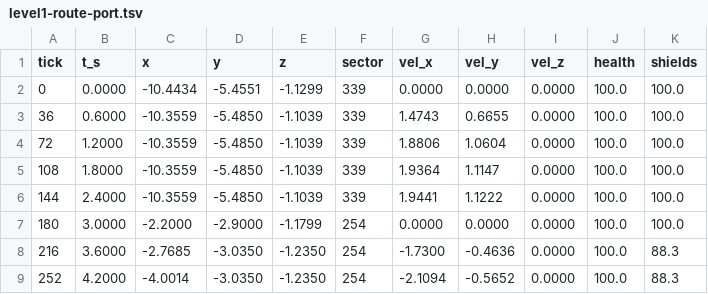
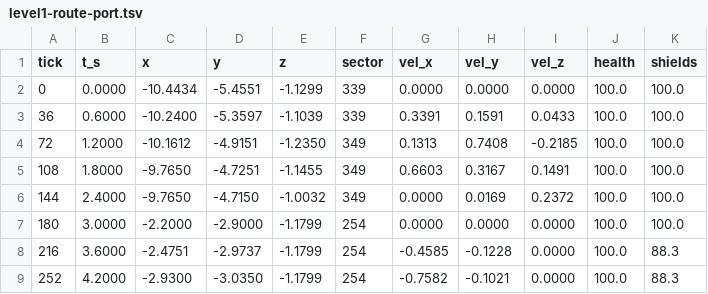
Before and after one commit to tigwyk/rust-jediknight, a TSV file: tools/parity/routetrace/level1-route-port.tsv, drawn as a sheet; only a part is shown; the diff covers the shown part only; the diff names each change by its address in the sheet, - before the commit and + after, or states it on an @@ line.

```diff
--- a/tools/parity/routetrace/level1-route-port.tsv
+++ b/tools/parity/routetrace/level1-route-port.tsv
-C3 (x): -10.3559
+C3 (x): -10.2400
-D3 (y): -5.4850
+D3 (y): -5.3597
-G3 (vel_x): 1.4743
+G3 (vel_x): 0.3391
-H3 (vel_y): 0.6655
+H3 (vel_y): 0.1591
-I3 (vel_z): 0.0000
+I3 (vel_z): 0.0433
-C4 (x): -10.3559
+C4 (x): -10.1612
-D4 (y): -5.4850
+D4 (y): -4.9151
-E4 (z): -1.1039
+E4 (z): -1.2350
-F4:F6 (sector): 339
+F4:F6 (sector): 349
-G4 (vel_x): 1.8806
+G4 (vel_x): 0.1313
-H4 (vel_y): 1.0604
+H4 (vel_y): 0.7408
-I4 (vel_z): 0.0000
+I4 (vel_z): -0.2185
-C5:C6 (x): -10.3559
+C5:C6 (x): -9.7650
-D5 (y): -5.4850
+D5 (y): -4.7251
-E5 (z): -1.1039
+E5 (z): -1.1455
-G5 (vel_x): 1.9364
+G5 (vel_x): 0.6603
-H5 (vel_y): 1.1147
+H5 (vel_y): 0.3167
-I5 (vel_z): 0.0000
+I5 (vel_z): 0.1491
-D6 (y): -5.4850
+D6 (y): -4.7150
-E6 (z): -1.1039
+E6 (z): -1.0032
-G6 (vel_x): 1.9441
+G6 (vel_x): 0.0000
-H6 (vel_y): 1.1222
+H6 (vel_y): 0.0169
-I6 (vel_z): 0.0000
+I6 (vel_z): 0.2372
-C8 (x): -2.7685
+C8 (x): -2.4751
-D8 (y): -3.0350
+D8 (y): -2.9737
-E8:E9 (z): -1.2350
+E8:E9 (z): -1.1799
-G8 (vel_x): -1.7300
+G8 (vel_x): -0.4585
-H8 (vel_y): -0.4636
+H8 (vel_y): -0.1228
-C9 (x): -4.0014
+C9 (x): -2.9300
-G9 (vel_x): -2.1094
+G9 (vel_x): -0.7582
-H9 (vel_y): -0.5652
+H9 (vel_y): -0.1021
```
Also changed, not shown: 48 edited cells elsewhere in this file, tools/parity/routes/level1-route.tsv, tools/parity/routetrace/level1-route-retail.tsv, 6 other files.
